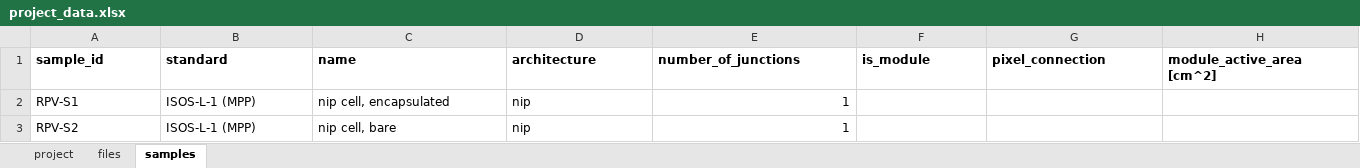
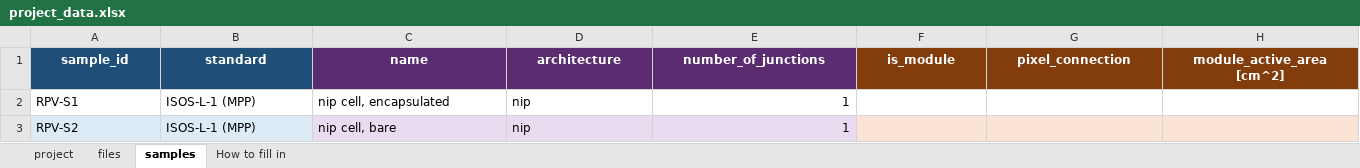
Before and after one commit to FAIRmat-NFDI/nomad-pv-stability-measurements, an Excel workbook: src/nomad_pv_stability_measurements/example_uploads/stability_project/project_data.xlsx, sheet samples, drawn as a sheet; only a part is shown; values as stored, in another font and other column widths than the file's, no borders; the diff covers the shown part only; the diff names each change by its address in the sheet, - before the commit and + after, or states it on an @@ line.

```diff
--- a/src/nomad_pv_stability_measurements/example_uploads/stability_project/project_data.xlsx (sheet samples)
+++ b/src/nomad_pv_stability_measurements/example_uploads/stability_project/project_data.xlsx (sheet samples)
+sheet tab: How to fill in
@@ A1:H1 text colour: black → #FFFFFF, alignment: left → center @@
-A1:B1 fill: none
+A1:B1 fill: #1F4E79
-C1:E1 fill: none
+C1:E1 fill: #5B2C6F
-F1:H1 fill: none
+F1:H1 fill: #833C0B
-A3:B3 fill: none
+A3:B3 fill: #DDEBF7
-C3:E3 fill: none
+C3:E3 fill: #EADCF0
-F3:H3 fill: none
+F3:H3 fill: #FBE4D5
```
Also changed, not shown: cell formats elsewhere in this sheet, sheet project, sheet files, src/nomad_pv_stability_measurements/example_uploads/project_data_template.xlsx, 3 other files.
